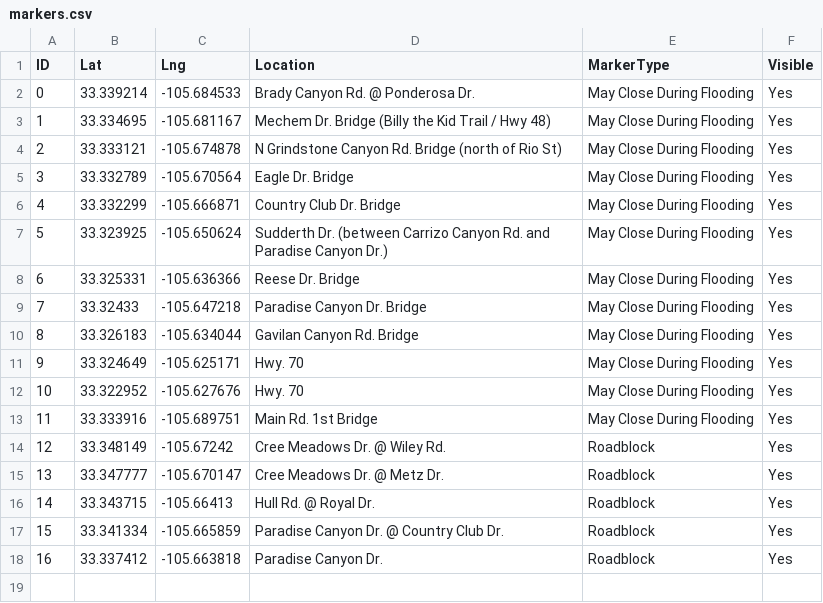
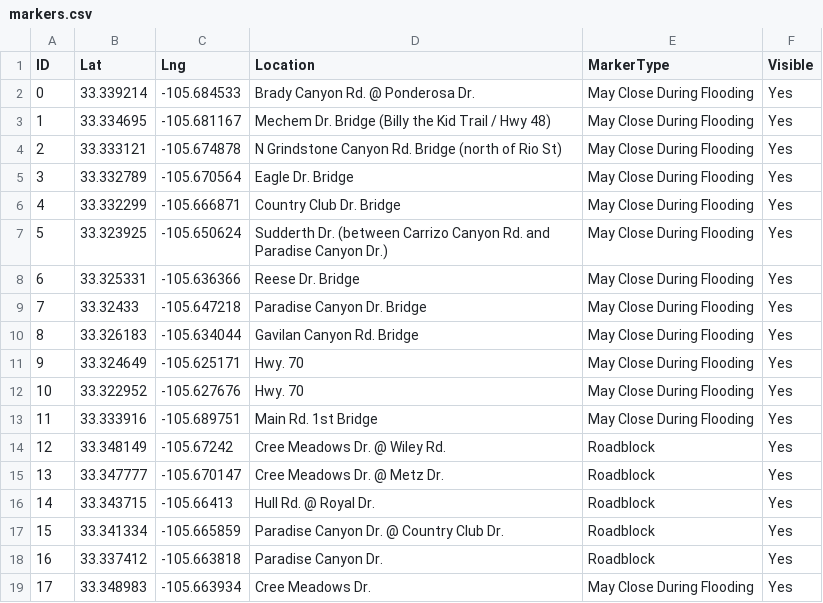
Before and after one commit to adam-birge/RuidosoFloodMap, a CSV file: RuidosoFloodMap/Locations/markers.csv, drawn as a sheet.

Commit message:
Added additional Cree Meadows flood area

```diff
--- a/RuidosoFloodMap/Locations/markers.csv
+++ b/RuidosoFloodMap/Locations/markers.csv
@@ -18 +18,2 @@ ID,Lat,Lng,Location,MarkerType,Visible
 16,33.337412,-105.663818,Paradise Canyon Dr.,Roadblock,Yes
+17,33.348983,-105.663934,Cree Meadows Dr.,May Close During Flooding,Yes
```
